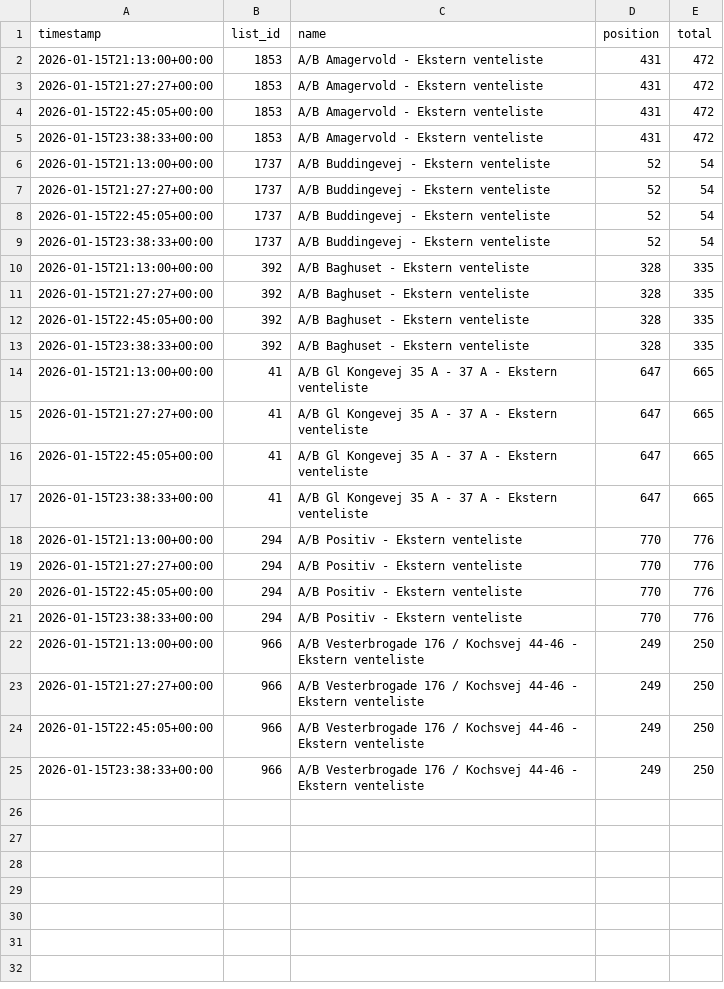
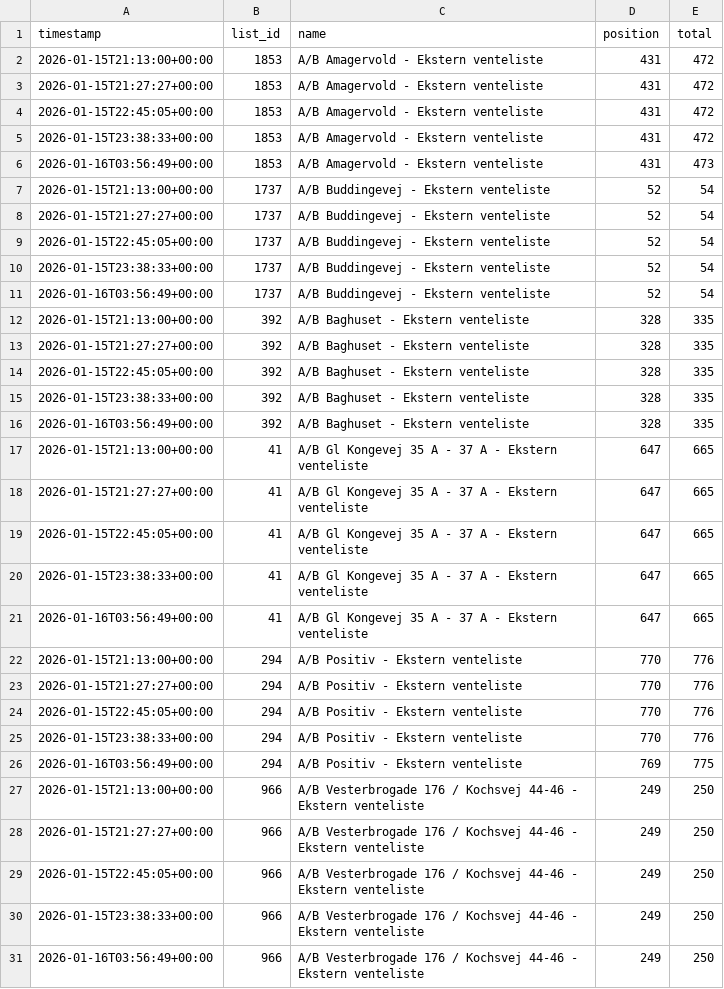
Before and after one commit to jeppenaeb/waitly-watch, a CSV file: state/history_flat.csv, drawn as a sheet; the diff names each change by its address in the sheet, - before the commit and + after, or states it on an @@ line.

```diff
--- a/state/history_flat.csv
+++ b/state/history_flat.csv
+row 6: 2026-01-16T03:56:49+00:00 | 1853 | A/B Amagervold - Ekstern venteliste | 431 | 473
+row 11: 2026-01-16T03:56:49+00:00 | 1737 | A/B Buddingevej - Ekstern venteliste | 52 | 54
+row 16: 2026-01-16T03:56:49+00:00 | 392 | A/B Baghuset - Ekstern venteliste | 328 | 335
+row 21: 2026-01-16T03:56:49+00:00 | 41 | A/B Gl Kongevej 35 A - 37 A - Ekstern venteliste | 647 | 665
+row 26: 2026-01-16T03:56:49+00:00 | 294 | A/B Positiv - Ekstern venteliste | 769 | 775
+row 31: 2026-01-16T03:56:49+00:00 | 966 | A/B Vesterbrogade 176 / Kochsvej 44-46 - Ekstern venteliste | 249 | 250
```
Also changed, not shown: 12 other files.
